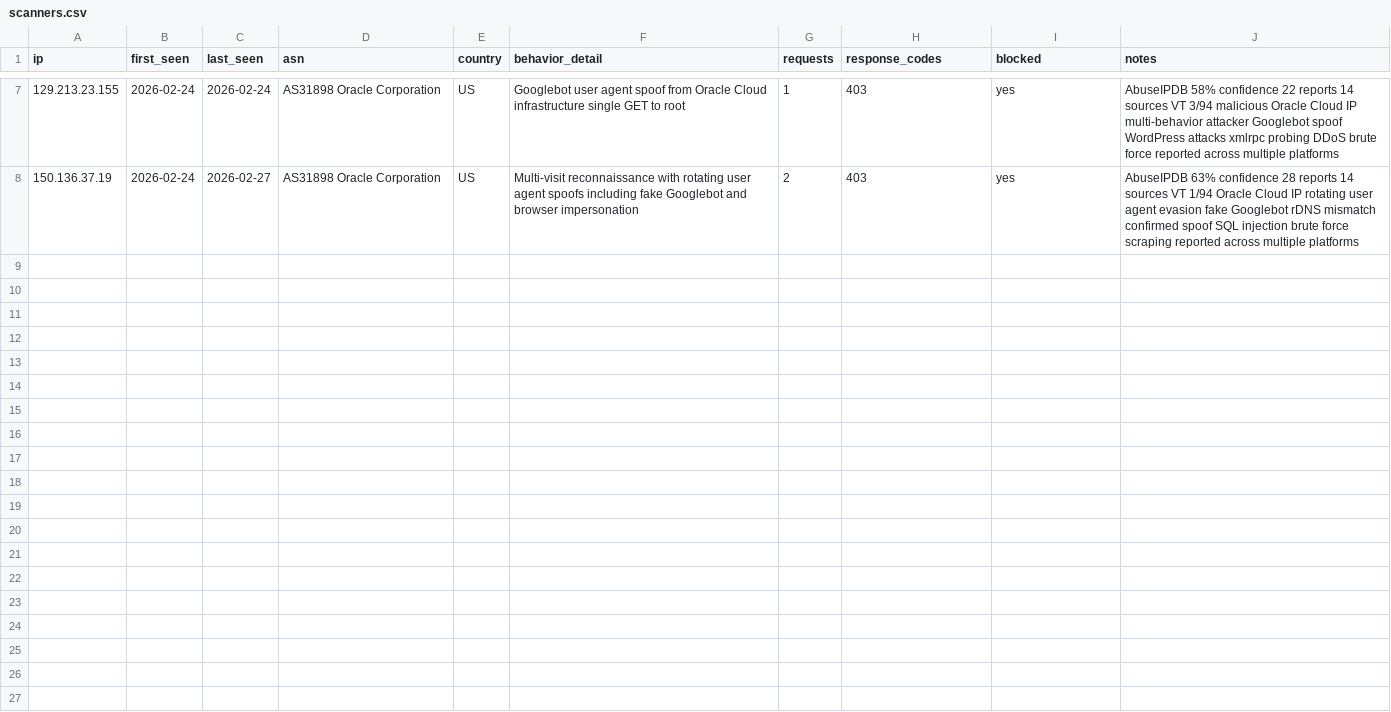
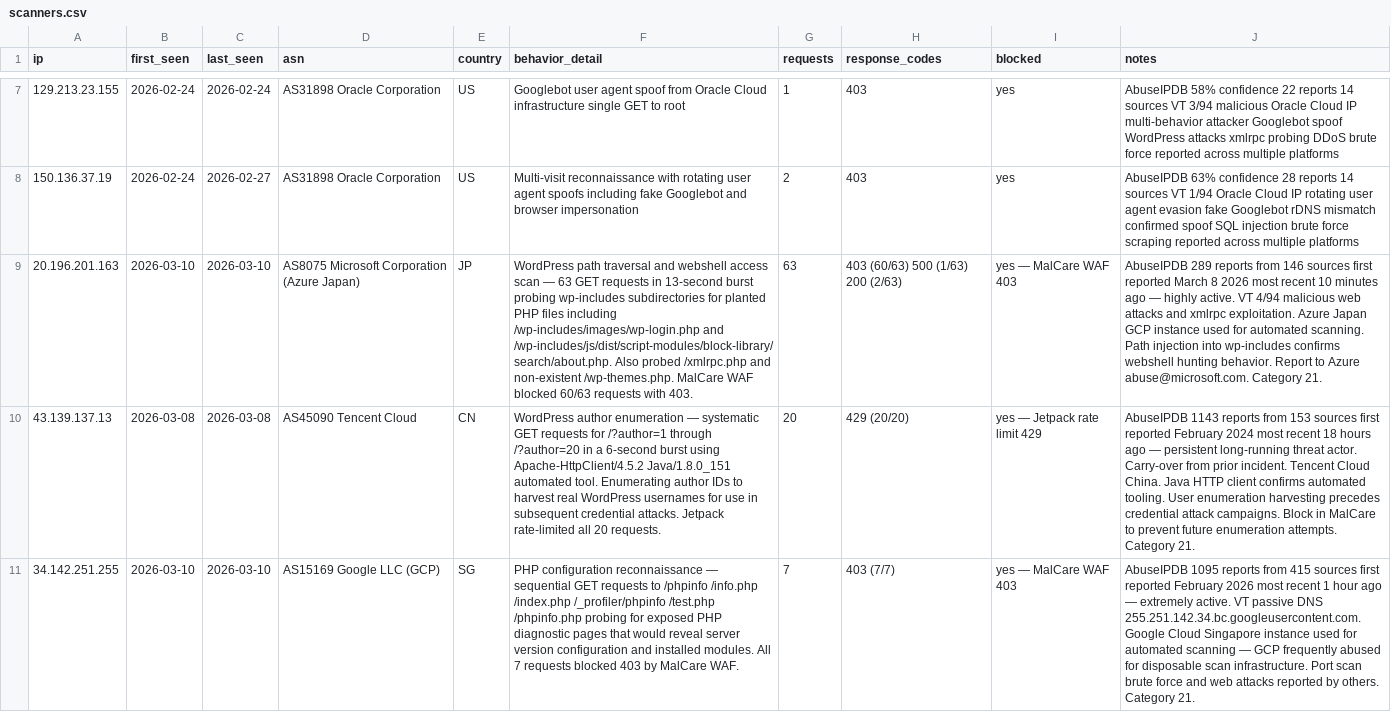
Before and after one commit to Dauun-LC/LabCommand-Threat-Intel, a CSV file: iocs/scanners.csv, drawn as a sheet; only a part is shown, gaps mark what is left out; the diff names each change by its address in the sheet, - before the commit and + after, or states it on an @@ line.

Commit message:
Update scanners.csv

```diff
--- a/iocs/scanners.csv
+++ b/iocs/scanners.csv
+row 9: 20.196.201.163 | 2026-03-10 | 2026-03-10 | AS8075 Microsoft Corporation (Azure Japan) | JP | WordPress path traversal and webshell access scan — 63 GET requests in 13-second burst probing wp-includes subdirectories for planted PHP files including /wp-includes/images/wp-login.php and /wp-includes/js/dist/script-modules/block-library/search/about.php. Also probed /xmlrpc.php and non-existent /wp-themes.php. MalCare WAF blocked 60/63 requests with 403. | 63 | 403 (60/63) 500 (1/63) 200 (2/63) | yes — MalCare WAF 403 | AbuseIPDB 289 reports from 146 sources first reported March 8 2026 most recent 10 minutes ago — highly active. VT 4/94 malicious web attacks and xmlrpc exploitation. Azure Japan GCP instance used for automated scanning. Path injection into wp-includes confirms webshell hunting behavior. Report to Azure abuse@microsoft.com. Category 21.
+row 10: 43.139.137.13 | 2026-03-08 | 2026-03-08 | AS45090 Tencent Cloud | CN | WordPress author enumeration — systematic GET requests for /?author=1 through /?author=20 in a 6-second burst using Apache-HttpClient/4.5.2 Java/1.8.0_151 automated tool. Enumerating author IDs to harvest real WordPress usernames for use in subsequent credential attacks. Jetpack rate-limited all 20 requests. | 20 | 429 (20/20) | yes — Jetpack rate limit 429 | AbuseIPDB 1143 reports from 153 sources first reported February 2024 most recent 18 hours ago — persistent long-running threat actor. Carry-over from prior incident. Tencent Cloud China. Java HTTP client confirms automated tooling. User enumeration harvesting precedes credential attack campaigns. Block in MalCare to prevent future enumeration attempts. Category 21.
+row 11: 34.142.251.255 | 2026-03-10 | 2026-03-10 | AS15169 Google LLC (GCP) | SG | PHP configuration reconnaissance — sequential GET requests to /phpinfo /info.php /index.php /_profiler/phpinfo /test.php /phpinfo.php probing for exposed PHP diagnostic pages that would reveal server version configuration and installed modules. All 7 requests blocked 403 by MalCare WAF. | 7 | 403 (7/7) | yes — MalCare WAF 403 | AbuseIPDB 1095 reports from 415 sources first reported February 2026 most recent 1 hour ago — extremely active. VT passive DNS 255.251.142.34.bc.googleusercontent.com. Google Cloud Singapore instance used for automated scanning — GCP frequently abused for disposable scan infrastructure. Port scan brute force and web attacks reported by others. Category 21.
```
